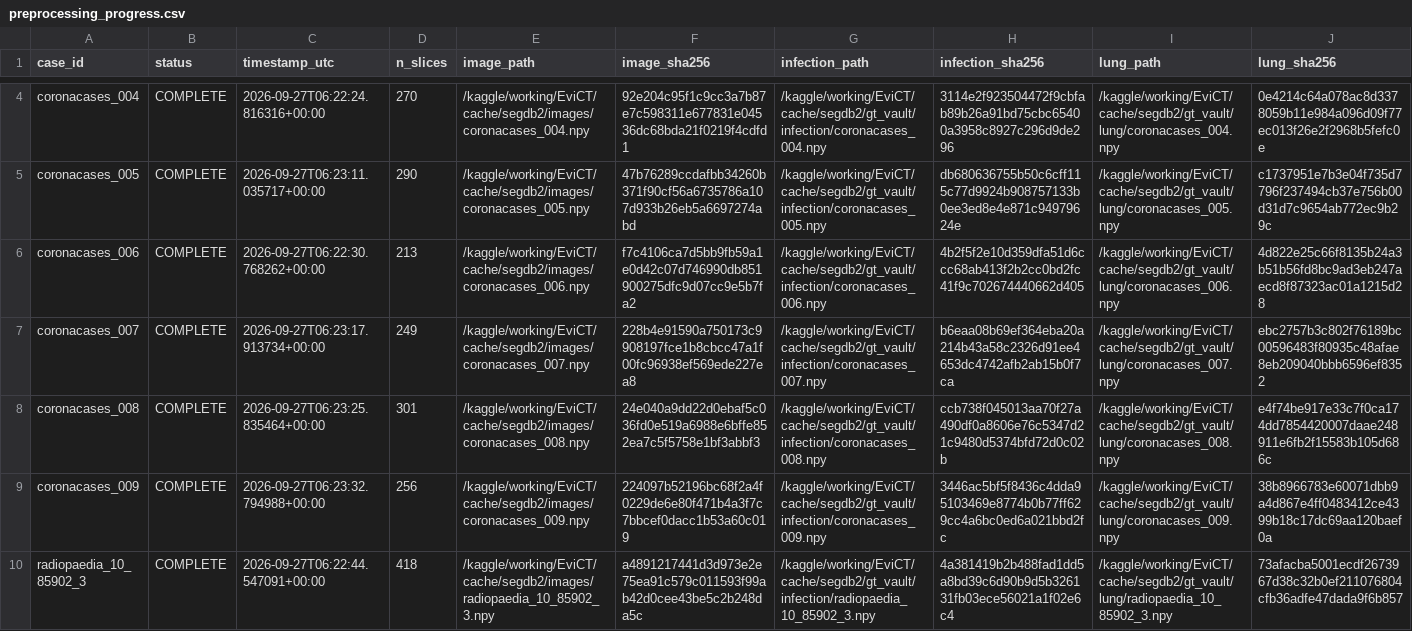
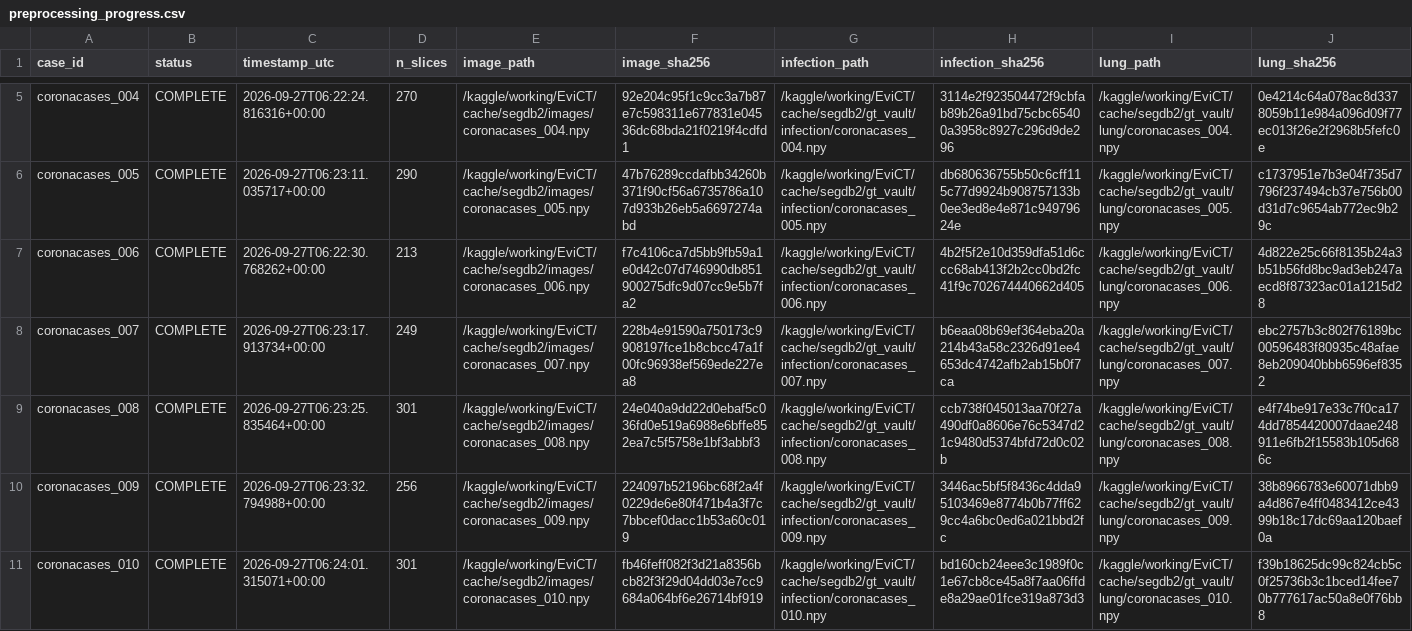
Before and after one commit to itsCodeBakery/EviCT, a CSV file: manifests/preprocessing_progress.csv, drawn as a sheet; only a part is shown, gaps mark what is left out; the shorter side is filled out with more unchanged rows; rows hold the shown columns only; the diff covers the shown part only; the diff names each change by its address in the sheet, - before the commit and + after, or states it on an @@ line.

Commit message:
Complete Notebook 03B full SegDB-2 source cache

```diff
--- a/manifests/preprocessing_progress.csv
+++ b/manifests/preprocessing_progress.csv
+row 11: coronacases_010 | COMPLETE | 2026-09-27T06:24:01.315071+00:00 | 301 | /kaggle/working/EviCT/cache/segdb2/images/coronacases_010.npy | fb46feff082f3d21a8356bcb82f3f29d04dd03e7cc9684a064bf6e26714bf919 | /kaggle/working/EviCT/cache/segdb2/gt_vault/infection/coronacases_010.npy | bd160cb24eee3c1989f0c1e67cb8ce45a8f7aa06ffde8a29ae01fce319a873d3 | /kaggle/working/EviCT/cache/segdb2/gt_vault/lung/coronacases_010.npy | f39b18625dc99c824cb5c0f25736b3c1bced14fee70b777617ac50a8e0f76bb8
```
Also changed, not shown: 4 added rows elsewhere in this file, 36 other files.
